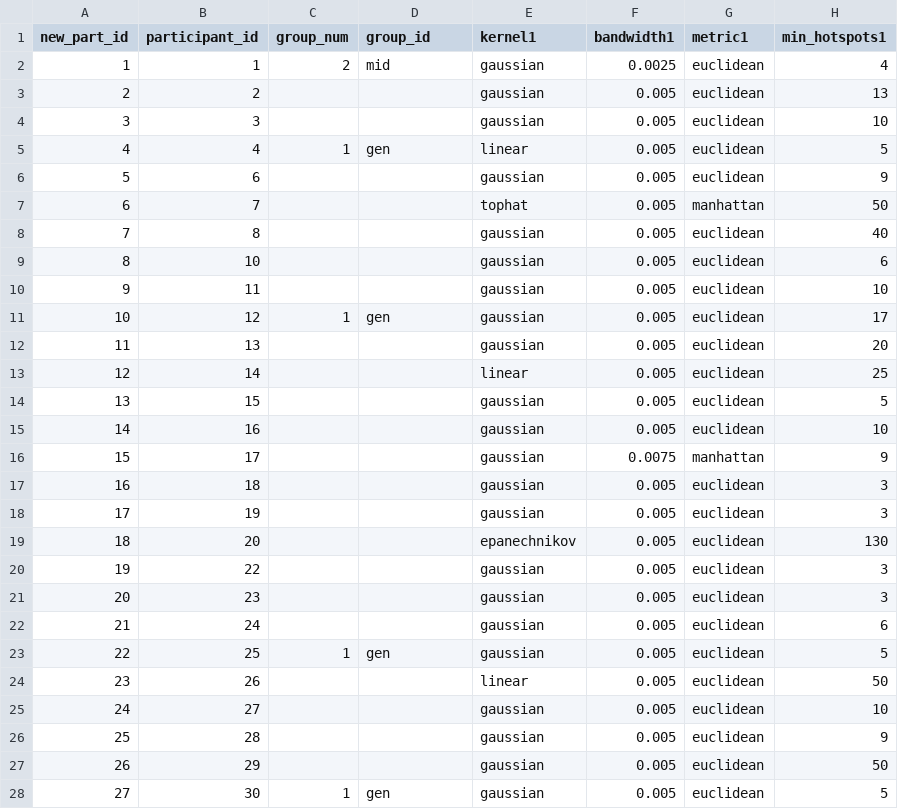
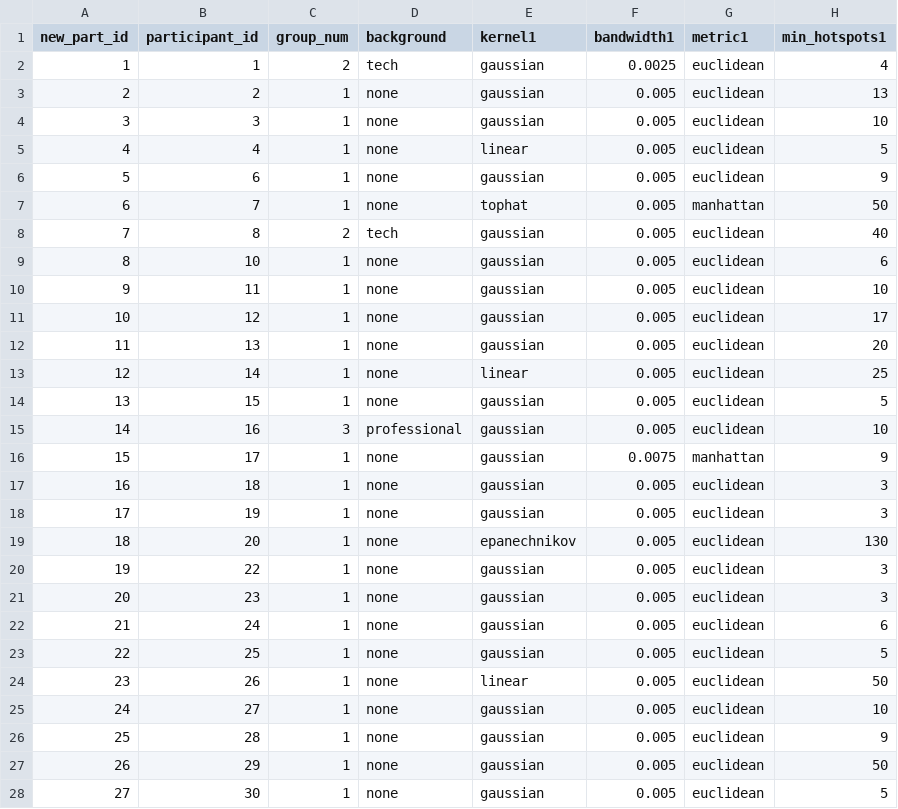
Before and after one commit to marquettecomputationalsocialscience/mkecs-kde, a CSV file: Analysis/data/map-data.csv, drawn as a sheet; only a part is shown; the diff covers the shown part only; the diff names each change by its address in the sheet, - before the commit and + after, or states it on an @@ line.

Commit message:
classified participants

```diff
--- a/Analysis/data/map-data.csv
+++ b/Analysis/data/map-data.csv
-D1: group_id
+D1: background
-D2 (background): mid
+D2 (background): tech
-C3:C4 (group_num): (empty)
+C3:C4 (group_num): 1
-D3:D4 (background): (empty)
+D3:D4 (background): none
-D5 (background): gen
+D5 (background): none
-C6:C7 (group_num): (empty)
+C6:C7 (group_num): 1
-D6:D7 (background): (empty)
+D6:D7 (background): none
-C8 (group_num): (empty)
+C8 (group_num): 2
-D8 (background): (empty)
+D8 (background): tech
-C9:C10 (group_num): (empty)
+C9:C10 (group_num): 1
-D9:D10 (background): (empty)
+D9:D10 (background): none
-D11 (background): gen
+D11 (background): none
-C12:C14 (group_num): (empty)
+C12:C14 (group_num): 1
-D12:D14 (background): (empty)
+D12:D14 (background): none
-C15 (group_num): (empty)
+C15 (group_num): 3
-D15 (background): (empty)
+D15 (background): professional
-C16:C22 (group_num): (empty)
+C16:C22 (group_num): 1
-D16:D22 (background): (empty)
+D16:D22 (background): none
-D23 (background): gen
+D23 (background): none
-C24:C27 (group_num): (empty)
+C24:C27 (group_num): 1
-D24:D27 (background): (empty)
+D24:D27 (background): none
-D28 (background): gen
+D28 (background): none
```
Also changed, not shown: 38 edited cells elsewhere in this file, 2 other files.
